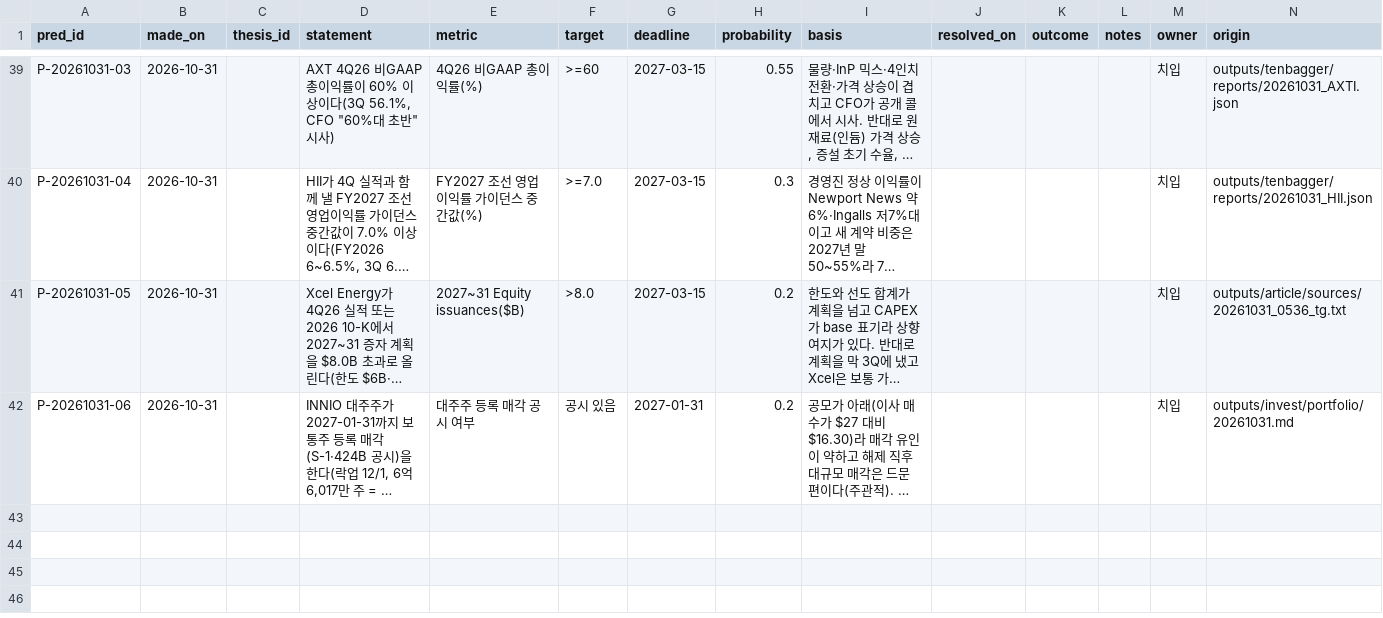
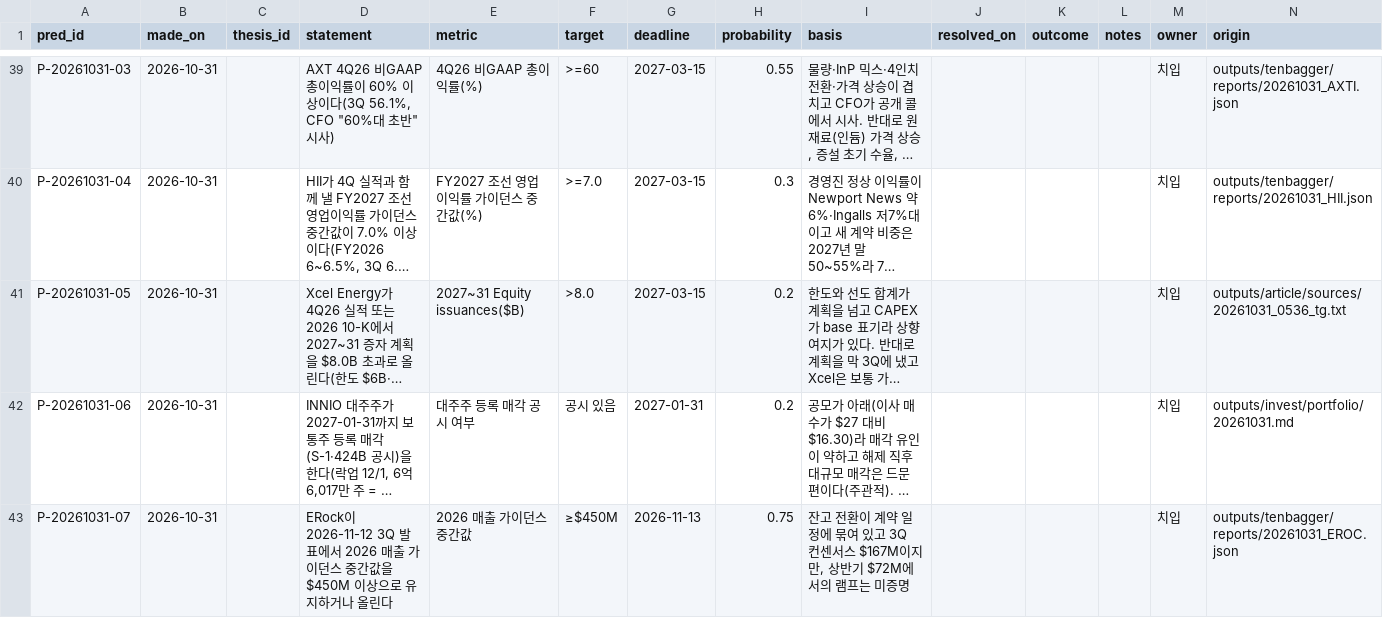
Before and after one commit to SEOKD/chiip, a CSV file: knowledge/predictions.csv, drawn as a sheet; only a part is shown, gaps mark what is left out; long unchanged cells end in …; the diff names each change by its address in the sheet, - before the commit and + after, or states it on an @@ line.

```diff
--- a/knowledge/predictions.csv
+++ b/knowledge/predictions.csv
+row 43: P-20261031-07 | 2026-10-31 |  | ERock이 2026-11-12 3Q 발표에서 2026 매출 가이던스 중간값을 $450M 이상으로 유지하거나 올린다 | 2026 매출 가이던스 중간값 | ≥$450M | 2026-11-13 | 0.75 | 잔고 전환이 계약 일정에 묶여 있고 3Q 컨센서스 $167M이지만, 상반기 $72M에서의 램프는 미증명 |  |  |  | 치입 | outputs/tenbagger/reports/20261031_EROC.json
```
Also changed, not shown: knowledge/models/tenbagger/watch.csv, outputs/tenbagger/reports/delivery.csv, 44 other files.
